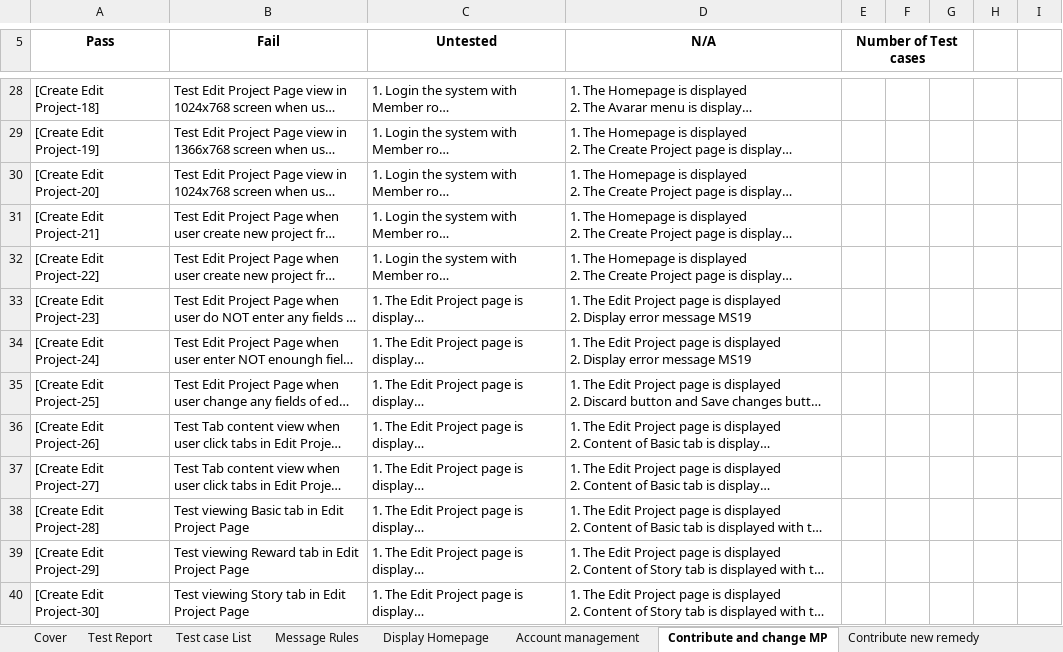
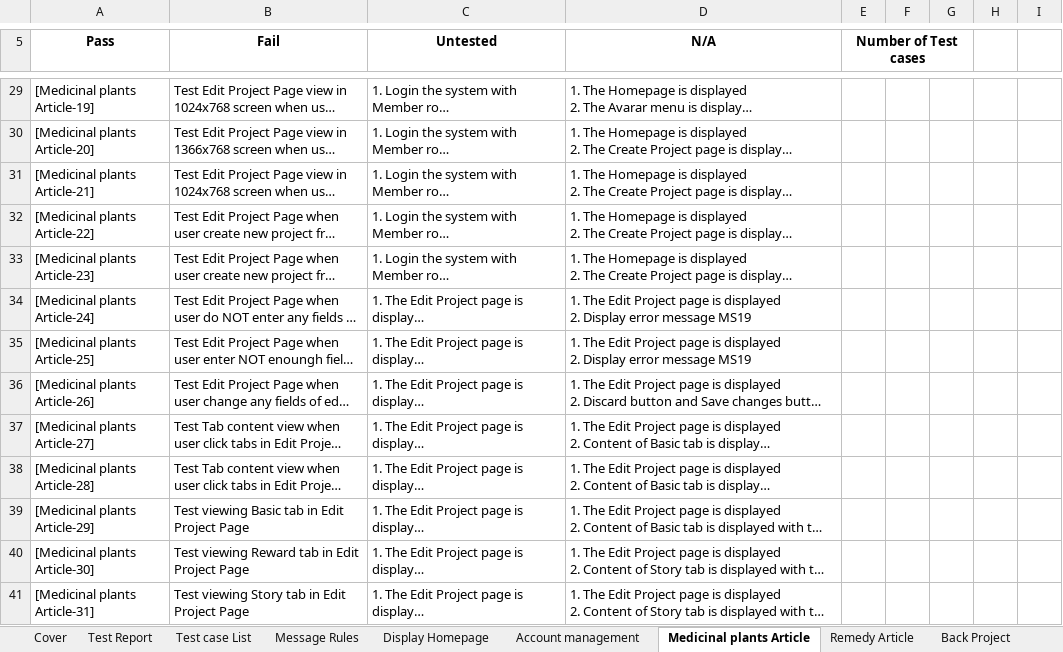
Before and after one commit to sangnvus/201601JS01, an Excel workbook: WIP/Deliverable/Report3/VMN_System Test Case_v1.0_EN.xlsx, sheet Medicinal plants Article, drawn as a sheet; only a part is shown, gaps mark what is left out; long unchanged cells end in …; values as stored, in another font and other column widths than the file's, no borders; addresses are those after the commit; the diff covers the shown part only; the diff names each change by its address in the sheet, - before the commit and + after, or states it on an @@ line.

```diff
--- a/WIP/Deliverable/Report3/VMN_System Test Case_v1.0_EN.xlsx (sheet Medicinal plants Article)
+++ b/WIP/Deliverable/Report3/VMN_System Test Case_v1.0_EN.xlsx (sheet Medicinal plants Article)
-sheet tab: Contribute and change MP
+sheet tab: Medicinal plants Article
-sheet tab: Contribute new remedy
-A29 (Pass): [Create Edit Project-18]
+A29 (Pass): [Medicinal plants Article-19]
-A30 (Pass): [Create Edit Project-19]
+A30 (Pass): [Medicinal plants Article-20]
-A31 (Pass): [Create Edit Project-20]
+A31 (Pass): [Medicinal plants Article-21]
-A32 (Pass): [Create Edit Project-21]
+A32 (Pass): [Medicinal plants Article-22]
-A33 (Pass): [Create Edit Project-22]
+A33 (Pass): [Medicinal plants Article-23]
-A34 (Pass): [Create Edit Project-23]
+A34 (Pass): [Medicinal plants Article-24]
-A35 (Pass): [Create Edit Project-24]
+A35 (Pass): [Medicinal plants Article-25]
-A36 (Pass): [Create Edit Project-25]
+A36 (Pass): [Medicinal plants Article-26]
-A37 (Pass): [Create Edit Project-26]
+A37 (Pass): [Medicinal plants Article-27]
-A38 (Pass): [Create Edit Project-27]
+A38 (Pass): [Medicinal plants Article-28]
-A39 (Pass): [Create Edit Project-28]
+A39 (Pass): [Medicinal plants Article-29]
-A40 (Pass): [Create Edit Project-29]
+A40 (Pass): [Medicinal plants Article-30]
-A41 (Pass): [Create Edit Project-30]
+A41 (Pass): [Medicinal plants Article-31]
```
Also changed, not shown: other rows of this sheet, sheet Test Report, other sheet tabs, formulas that keep their value, 3 other files.
